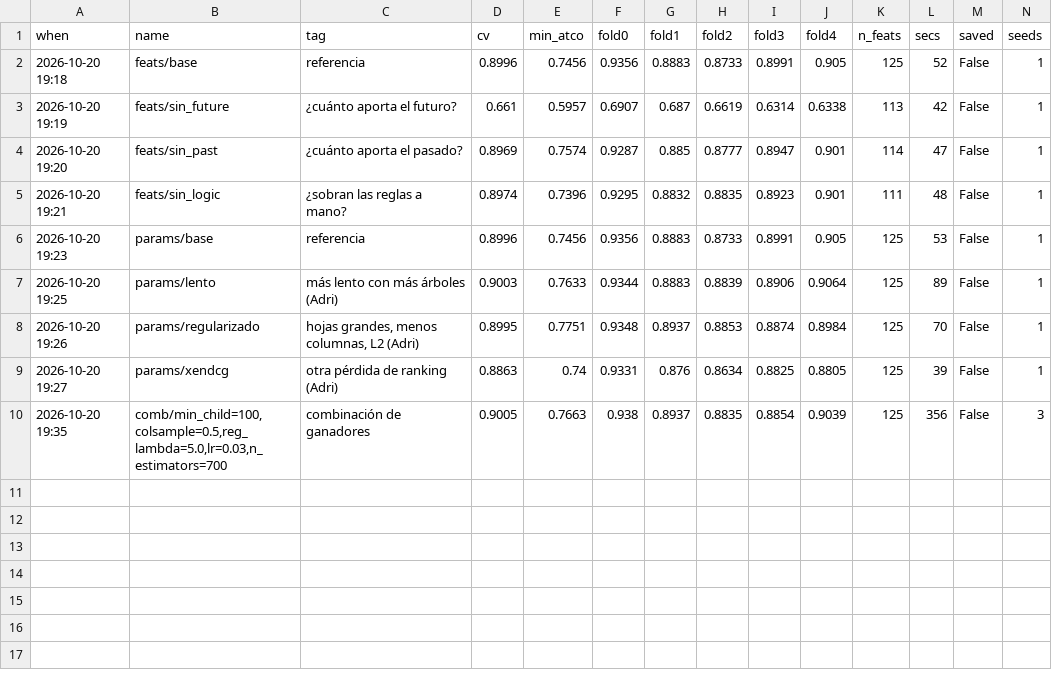
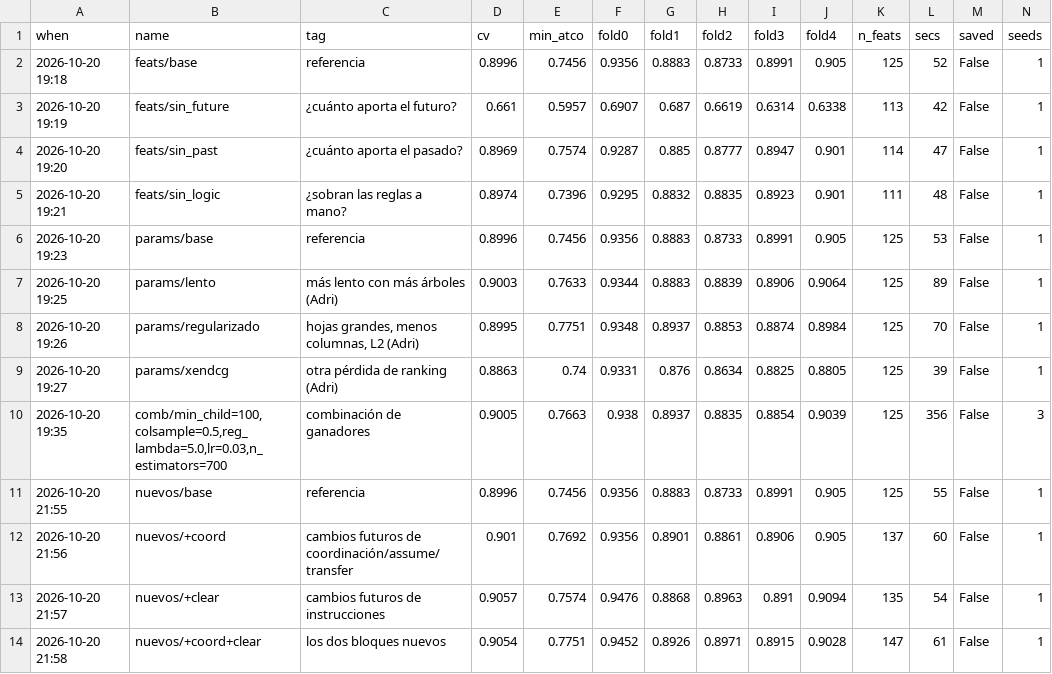
Before and after one commit to T1N8T/FlowDataLab, a CSV file: experiments/lgb_future_runs.csv, drawn as a sheet; only a part is shown; rows hold the shown columns only; the diff names each change by its address in the sheet, - before the commit and + after, or states it on an @@ line.

```diff
--- a/experiments/lgb_future_runs.csv
+++ b/experiments/lgb_future_runs.csv
+row 11: 2026-10-20 21:55 | nuevos/base | referencia | 0.8996 | 0.7456 | 0.9356 | 0.8883 | 0.8733 | 0.8991 | 0.905 | 125 | 55 | False | 1
+row 12: 2026-10-20 21:56 | nuevos/+coord | cambios futuros de coordinación/assume/transfer | 0.901 | 0.7692 | 0.9356 | 0.8901 | 0.8861 | 0.8906 | 0.905 | 137 | 60 | False | 1
+row 13: 2026-10-20 21:57 | nuevos/+clear | cambios futuros de instrucciones | 0.9057 | 0.7574 | 0.9476 | 0.8868 | 0.8963 | 0.891 | 0.9094 | 135 | 54 | False | 1
+row 14: 2026-10-20 21:58 | nuevos/+coord+clear | los dos bloques nuevos | 0.9054 | 0.7751 | 0.9452 | 0.8926 | 0.8971 | 0.8915 | 0.9028 | 147 | 61 | False | 1
```
Also changed, not shown: 1 other file.
